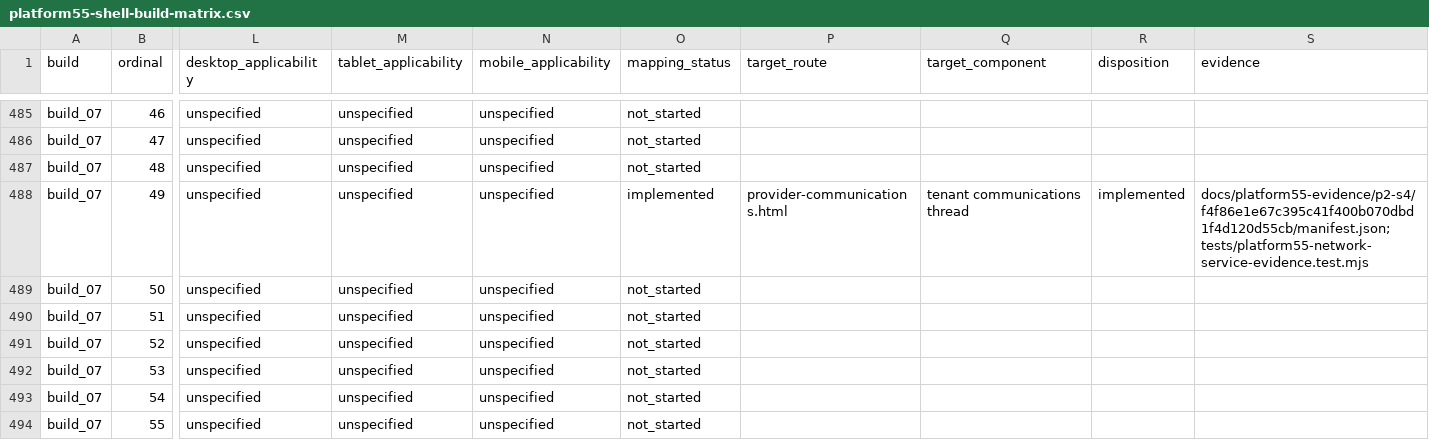
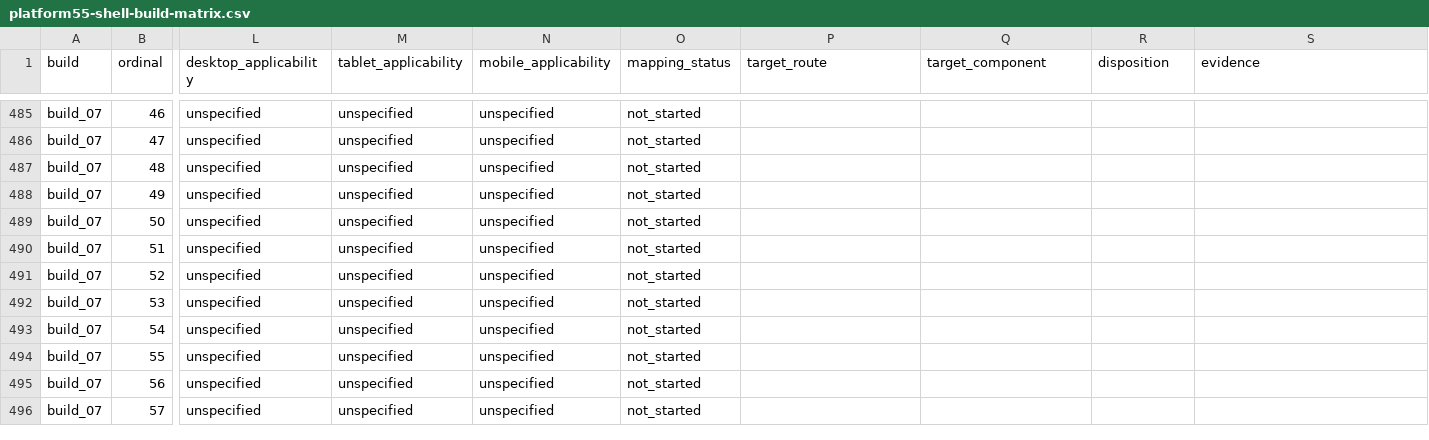
Before and after one commit to elandopando8892/rateware, a CSV file: docs/platform55-shell-build-matrix.csv, drawn as a sheet; only a part is shown, gaps mark what is left out; the shorter side is filled out with more unchanged rows; the diff covers the shown part only; the diff names each change by its address in the sheet, - before the commit and + after, or states it on an @@ line.

```diff
--- a/docs/platform55-shell-build-matrix.csv
+++ b/docs/platform55-shell-build-matrix.csv
-O488 (mapping_status): implemented
+O488 (mapping_status): not_started
-P488 (target_route): provider-communications.html
+P488 (target_route): (empty)
-Q488 (target_component): tenant communications thread
+Q488 (target_component): (empty)
-R488 (disposition): implemented
+R488 (disposition): (empty)
-S488 (evidence): docs/platform55-evidence/p2-s4/f4f86e1e67c395c41f400b070dbd1f4d120d55cb/manifest.json;tests/platform55-network-service-evidence.test.mjs
+S488 (evidence): (empty)
```
Also changed, not shown: 60 edited cells elsewhere in this file, 5 other files.
